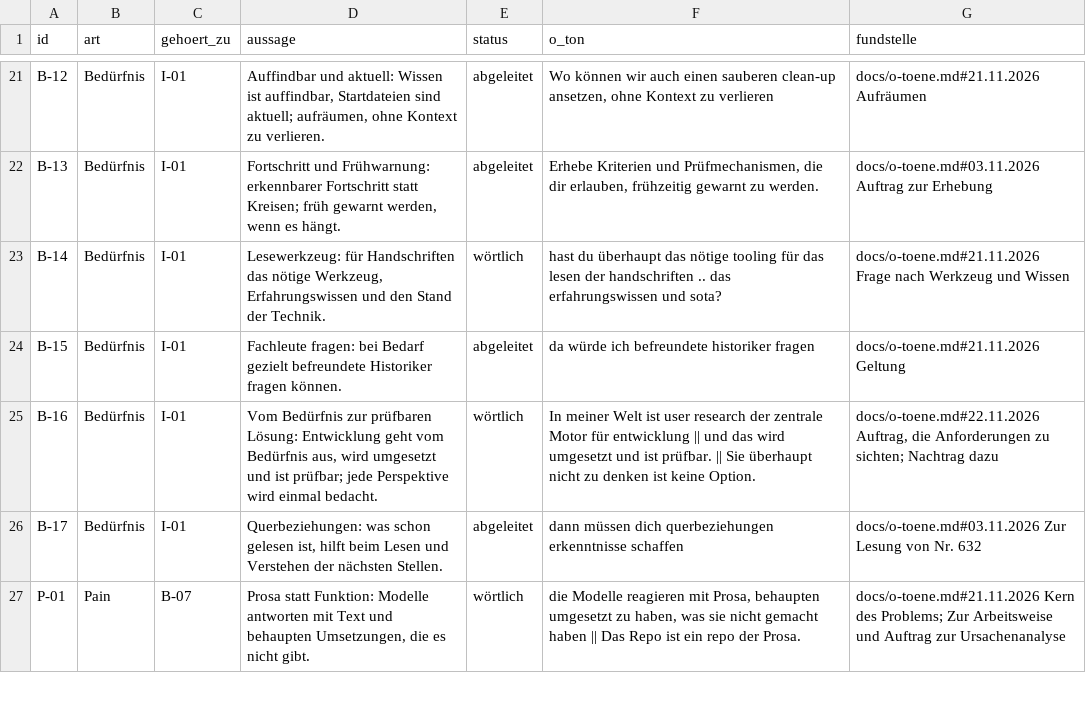
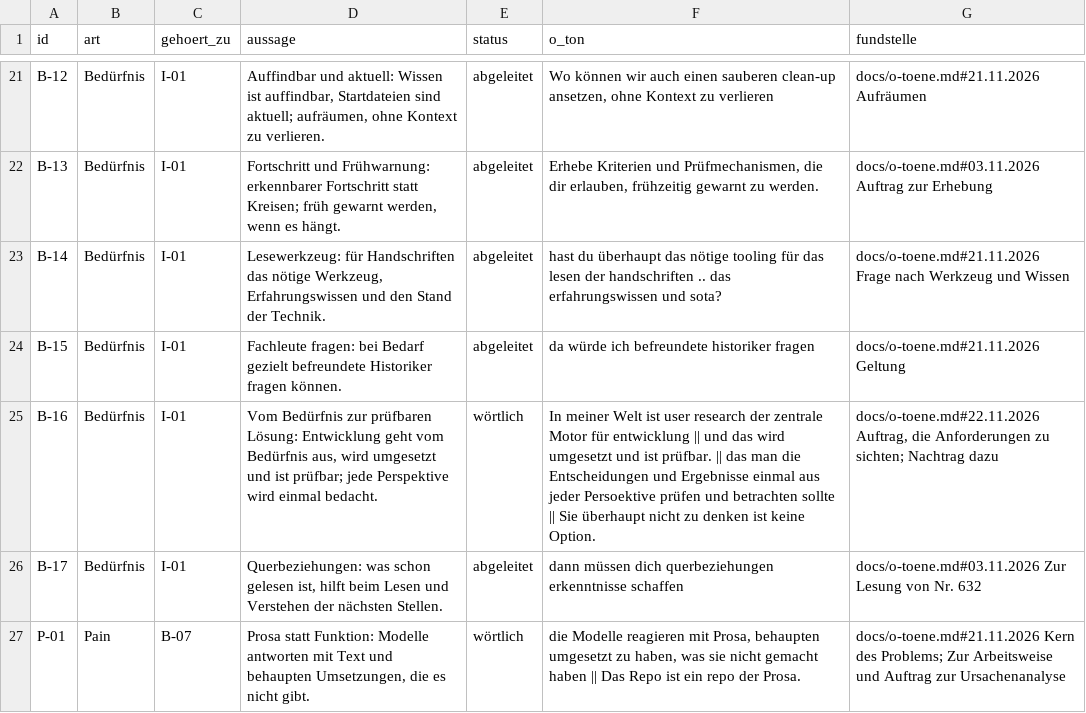
Before and after one commit to esany/paleo-type, a TSV file: requirements/beduerfnisse.tsv, drawn as a sheet; only a part is shown, gaps mark what is left out; the diff covers the shown part only.

```diff
--- a/requirements/beduerfnisse.tsv
+++ b/requirements/beduerfnisse.tsv
@@ -22,5 +22,5 @@ B-12	Bedürfnis	I-01	Auffindbar und aktuell: Wissen ist auffindbar, Startdateien
 B-13	Bedürfnis	I-01	Fortschritt und Frühwarnung: erkennbarer Fortschritt statt Kreisen; früh gewarnt werden, wenn es hängt.	abgeleitet	Erhebe Kriterien und Prüfmechanismen, die dir erlauben, frühzeitig gewarnt zu werden.	docs/o-toene.md#03.11.2026 Auftrag zur Erhebung
-B-14	Bedürfnis	I-01	Lesewerkzeug: für Handschriften das nötige Werkzeug, Erfahrungswissen und den Stand der Technik.	wörtlich	hast du überhaupt das nötige tooling für das lesen der handschriften .. das erfahrungswissen und sota?	docs/o-toene.md#21.11.2026 Frage nach Werkzeug und Wissen
+B-14	Bedürfnis	I-01	Lesewerkzeug: für Handschriften das nötige Werkzeug, Erfahrungswissen und den Stand der Technik.	abgeleitet	hast du überhaupt das nötige tooling für das lesen der handschriften .. das erfahrungswissen und sota?	docs/o-toene.md#21.11.2026 Frage nach Werkzeug und Wissen
 B-15	Bedürfnis	I-01	Fachleute fragen: bei Bedarf gezielt befreundete Historiker fragen können.	abgeleitet	da würde ich befreundete historiker fragen	docs/o-toene.md#21.11.2026 Geltung
-B-16	Bedürfnis	I-01	Vom Bedürfnis zur prüfbaren Lösung: Entwicklung geht vom Bedürfnis aus, wird umgesetzt und ist prüfbar; jede Perspektive wird einmal bedacht.	wörtlich	In meiner Welt ist user research der zentrale Motor für entwicklung || und das wird umgesetzt und ist prüfbar. || Sie überhaupt nicht zu denken ist keine Option.	docs/o-toene.md#22.11.2026 Auftrag, die Anforderungen zu sichten; Nachtrag dazu
+B-16	Bedürfnis	I-01	Vom Bedürfnis zur prüfbaren Lösung: Entwicklung geht vom Bedürfnis aus, wird umgesetzt und ist prüfbar; jede Perspektive wird einmal bedacht.	wörtlich	In meiner Welt ist user research der zentrale Motor für entwicklung || und das wird umgesetzt und ist prüfbar. || das man die Entscheidungen und Ergebnisse einmal aus jeder Persoektive prüfen und betrachten sollte || Sie überhaupt nicht zu denken ist keine Option.	docs/o-toene.md#22.11.2026 Auftrag, die Anforderungen zu sichten; Nachtrag dazu
 B-17	Bedürfnis	I-01	Querbeziehungen: was schon gelesen ist, hilft beim Lesen und Verstehen der nächsten Stellen.	abgeleitet	dann müssen dich querbeziehungen erkenntnisse schaffen	docs/o-toene.md#03.11.2026 Zur Lesung von Nr. 632
```
Also changed, not shown: 13 edited cells elsewhere in this file, requirements/domain-requirements.tsv, 5 other files.
